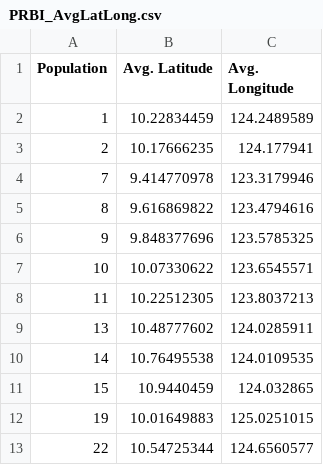
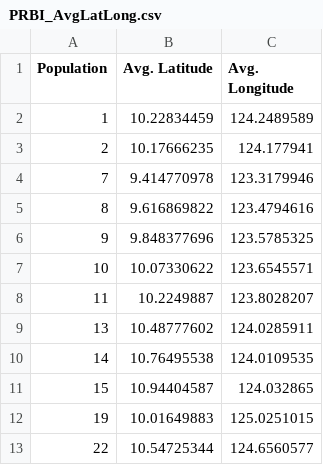
Before and after one commit to pinskylab/Premnas-biaculeatus, a CSV file: PRBI_AvgLatLong.csv, drawn as a sheet.

```diff
--- a/PRBI_AvgLatLong.csv
+++ b/PRBI_AvgLatLong.csv
@@ -7,6 +7,6 @@ Population,Avg. Latitude,Avg. Longitude
 10,10.07330622,123.6545571
-11,10.22512305,123.8037213
+11,10.2249887,123.8028207
 13,10.48777602,124.0285911
 14,10.76495538,124.0109535
-15,10.9440459,124.032865
+15,10.94404587,124.032865
 19,10.01649883,125.0251015
```
Also changed, not shown: 8 other files.
